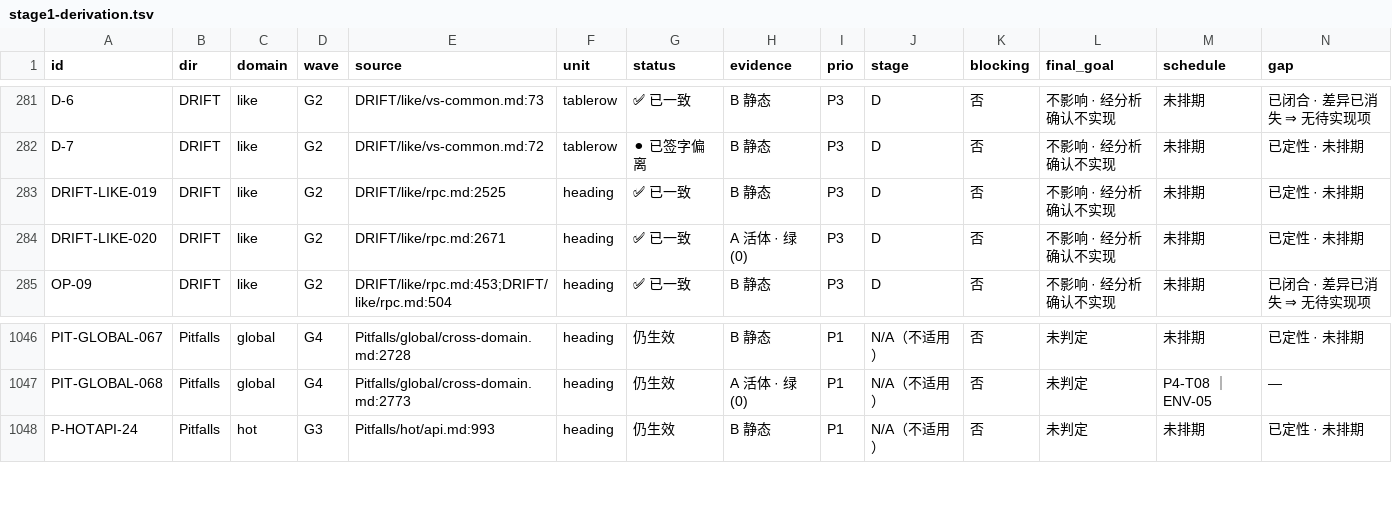
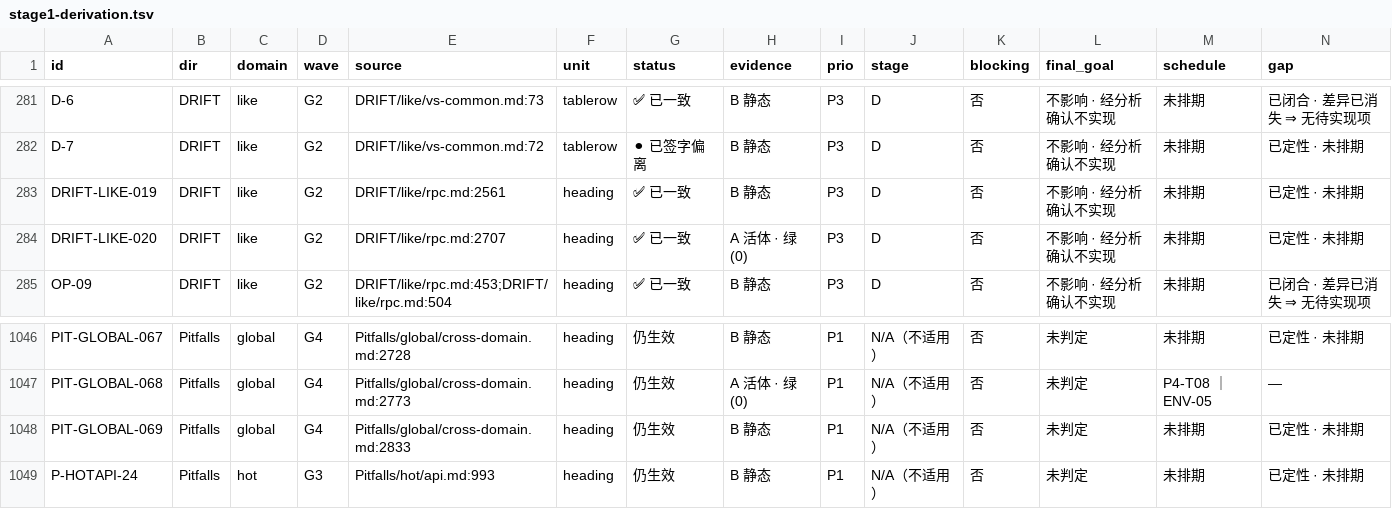
Before and after one commit to KASW-UI/RAG, a TSV file: docs/DRIFT/_cross/stage1-derivation.tsv, drawn as a sheet; only a part is shown, gaps mark what is left out; rows hold the shown columns only; the diff names each change by its address in the sheet, - before the commit and + after, or states it on an @@ line.

Commit message:
docs(收官轮): 台账面 —— R4/R5 逐条销号 + 派生层全量重算（只增 1 行）
【R4】
  · P4-T04 · task 域过期数字：权威测试数 **137 ⇒ 143**（本轮新增 6 个 proto 契约测试类的连带）
    ⇒ **历史值 137 原样保留在正文**（台账纪律）⇒ `check-ledger-selfcheck.py` **EXIT=0**（全仓唯一红门已转绿）
  · P4-T06 · `DRIFT-USERS-LAT-001` 登记（现象 + 两侧实测 + 定级 + 解除条件 四项齐全）
  · P4-T07 · G-12 的 15 处「当前态指针」逐条核（**6/6 全部命中**）
  · P4-T09 · D-08 的 9 条源码假断言全部处置（台账侧留痕）

【R5】
  · P5-T02 · 明细面 vs 现状面对账：9 处矛盾对中 8 处已在 2026-10-29/30 收敛
    ⇒ 本轮补齐剩下 3 处 + **悬空编号 `DRIFT-FAV-API-001` 的 3 处引用订正**（全仓该 ID 现只剩 3 行且均带标注）
  · P5-T04 · `DRIFT-HOTAPI-030` 六处四态 → **一态**（权威态 = 🟡 部分闭合（三格显式声明））

【坑档】
  · 新增 `PIT-GLOBAL-069`：「**按端口清理残留**在容器化环境里会炸掉整台容器的网络后端」
    ⇒ P4-T08 实施期间实测：端口偏移撞上 Kafka 容器发布口 ⇒ `lsof -ti tcp:P | kill -9` 杀的是
    **Docker Desktop 的 backend** ⇒ 整个容器栈失联 ⇒ 恢复后 16 容器全 Up
    ⇒ 含现象 / 根因 / **三条判据** / 修法 / 恢复记录
  · ⇒ **Pitfalls 条目数 441 ⇒ 442**（`check-ledger-count.py --fix` 已把 `docs/Pitfalls/_INDEX.md`
    的机器生成计数行同步）⇒ `ledger-status-coverage.py` **442/442 = 100%**

【派生层】源台账一变 ⇒ **全量重算**（取证 --check → generate → 复校 --check PASS）
  ⇒ 与重算前产物**逐行 diff = 只增 1 行**（新增的 `PIT-GLOBAL-069`）
  ⇒ **阶段一相关计数全未变**：证据强度 `A 活体·绿(0) 112` / `环境(2) 4` / `B 静态 871` ·
    阶段归属 A7 · B25 · C67 · D228 · N/A 437 · — 524 · 未排期 1207 · 已定级 754/1178(64%) ·
    **真缺口 A/B = 0** · C/D = 83 · 已闭合 106 · 状态冲突 139（同源组 49）

```diff
--- a/docs/DRIFT/_cross/stage1-derivation.tsv
+++ b/docs/DRIFT/_cross/stage1-derivation.tsv
-E283 (source): DRIFT/like/rpc.md:2525
+E283 (source): DRIFT/like/rpc.md:2561
-E284 (source): DRIFT/like/rpc.md:2671
+E284 (source): DRIFT/like/rpc.md:2707
+row 1048: PIT-GLOBAL-069 | Pitfalls | global | G4 | Pitfalls/global/cross-domain.md:2833 | heading | 仍生效 | B 静态 | P1 | N/A（不适用） | 否 | 未判定 | 未排期 | 已定性 · 未排期
```
Also changed, not shown: 12 other files.
